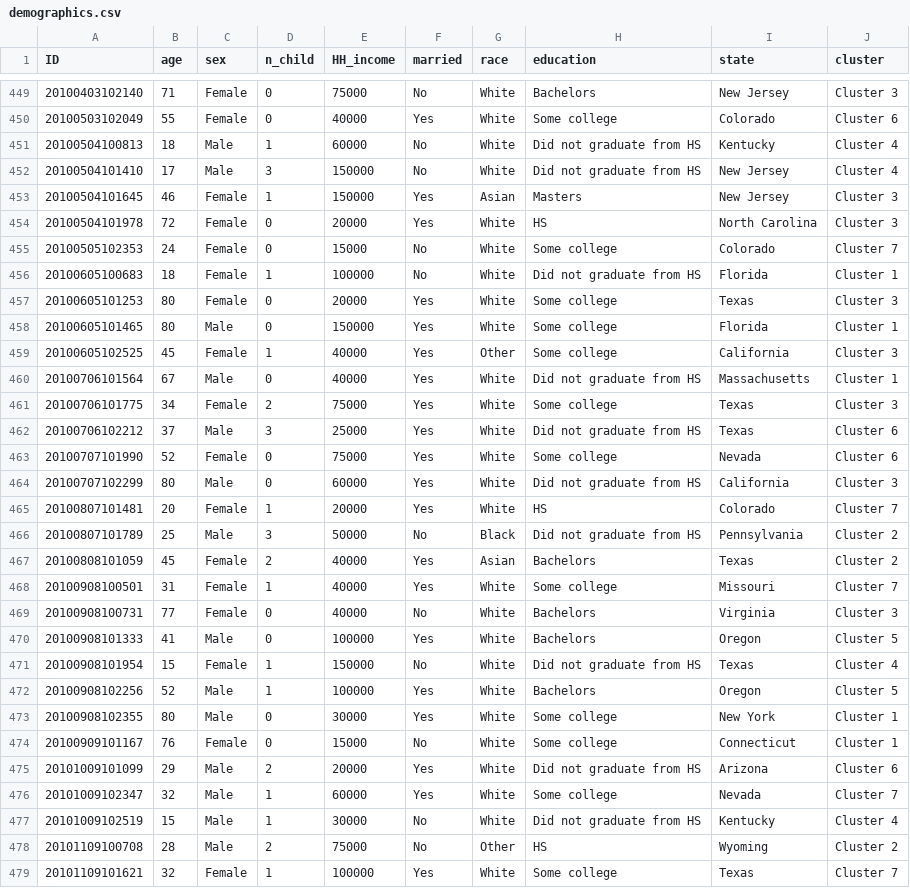
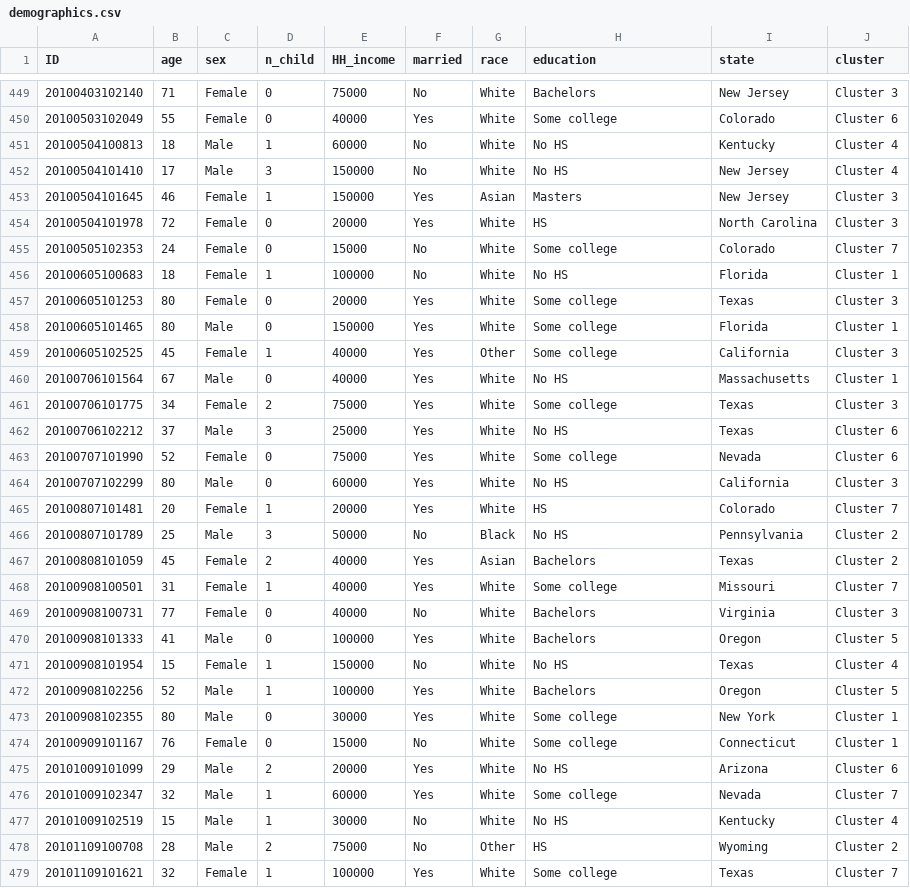
Before and after one commit to joemarlo/joemarlo.github.io, a CSV file: d3/ATUS_similarity/data/demographics.csv, drawn as a sheet; only a part is shown, gaps mark what is left out; the diff covers the shown part only.

```diff
--- a/d3/ATUS_similarity/data/demographics.csv
+++ b/d3/ATUS_similarity/data/demographics.csv
@@ -450,4 +450,4 @@ ID,age,sex,n_child,HH_income,married,race,education,state,cluster
 20100503102049,55,Female,0,40000,Yes,White,Some college,Colorado,Cluster 6
-20100504100813,18,Male,1,60000,No,White,Did not graduate from HS,Kentucky,Cluster 4
-20100504101410,17,Male,3,150000,No,White,Did not graduate from HS,New Jersey,Cluster 4
+20100504100813,18,Male,1,60000,No,White,No HS,Kentucky,Cluster 4
+20100504101410,17,Male,3,150000,No,White,No HS,New Jersey,Cluster 4
 20100504101645,46,Female,1,150000,Yes,Asian,Masters,New Jersey,Cluster 3
@@ -455,3 +455,3 @@ ID,age,sex,n_child,HH_income,married,race,education,state,cluster
 20100505102353,24,Female,0,15000,No,White,Some college,Colorado,Cluster 7
-20100605100683,18,Female,1,100000,No,White,Did not graduate from HS,Florida,Cluster 1
+20100605100683,18,Female,1,100000,No,White,No HS,Florida,Cluster 1
 20100605101253,80,Female,0,20000,Yes,White,Some college,Texas,Cluster 3
@@ -459,9 +459,9 @@ ID,age,sex,n_child,HH_income,married,race,education,state,cluster
 20100605102525,45,Female,1,40000,Yes,Other,Some college,California,Cluster 3
-20100706101564,67,Male,0,40000,Yes,White,Did not graduate from HS,Massachusetts,Cluster 1
+20100706101564,67,Male,0,40000,Yes,White,No HS,Massachusetts,Cluster 1
 20100706101775,34,Female,2,75000,Yes,White,Some college,Texas,Cluster 3
-20100706102212,37,Male,3,25000,Yes,White,Did not graduate from HS,Texas,Cluster 6
+20100706102212,37,Male,3,25000,Yes,White,No HS,Texas,Cluster 6
 20100707101990,52,Female,0,75000,Yes,White,Some college,Nevada,Cluster 6
-20100707102299,80,Male,0,60000,Yes,White,Did not graduate from HS,California,Cluster 3
+20100707102299,80,Male,0,60000,Yes,White,No HS,California,Cluster 3
 20100807101481,20,Female,1,20000,Yes,White,HS,Colorado,Cluster 7
-20100807101789,25,Male,3,50000,No,Black,Did not graduate from HS,Pennsylvania,Cluster 2
+20100807101789,25,Male,3,50000,No,Black,No HS,Pennsylvania,Cluster 2
 20100808101059,45,Female,2,40000,Yes,Asian,Bachelors,Texas,Cluster 2
@@ -470,3 +470,3 @@ ID,age,sex,n_child,HH_income,married,race,education,state,cluster
 20100908101333,41,Male,0,100000,Yes,White,Bachelors,Oregon,Cluster 5
-20100908101954,15,Female,1,150000,No,White,Did not graduate from HS,Texas,Cluster 4
+20100908101954,15,Female,1,150000,No,White,No HS,Texas,Cluster 4
 20100908102256,52,Male,1,100000,Yes,White,Bachelors,Oregon,Cluster 5
@@ -474,5 +474,5 @@ ID,age,sex,n_child,HH_income,married,race,education,state,cluster
 20100909101167,76,Female,0,15000,No,White,Some college,Connecticut,Cluster 1
-20101009101099,29,Male,2,20000,Yes,White,Did not graduate from HS,Arizona,Cluster 6
+20101009101099,29,Male,2,20000,Yes,White,No HS,Arizona,Cluster 6
 20101009102347,32,Male,1,60000,Yes,White,Some college,Nevada,Cluster 7
-20101009102519,15,Male,1,30000,No,White,Did not graduate from HS,Kentucky,Cluster 4
+20101009102519,15,Male,1,30000,No,White,No HS,Kentucky,Cluster 4
 20101109100708,28,Male,2,75000,No,Other,HS,Wyoming,Cluster 2
```
Also changed, not shown: 184 edited cells elsewhere in this file, 7 other files.
